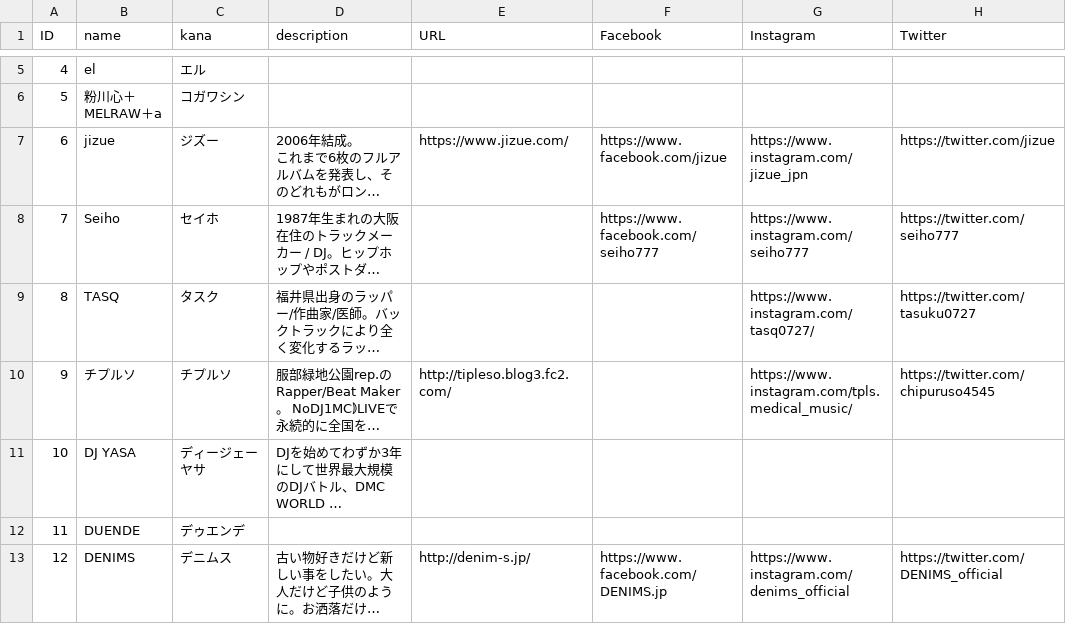
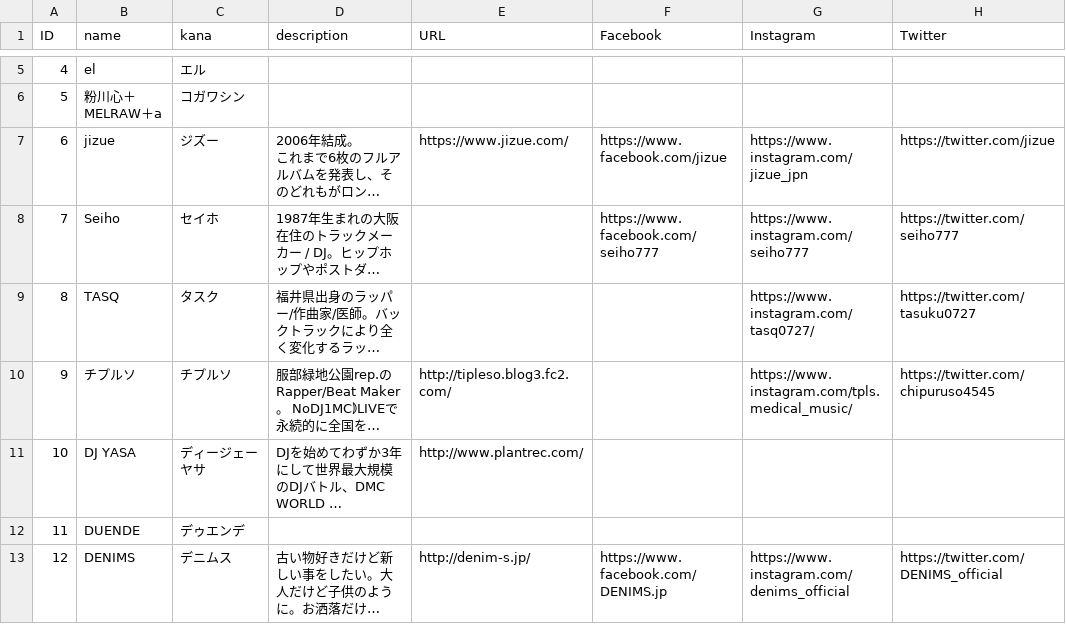
Before and after one commit to shirayamamusicvillage/shirayamamusicvillage.github.io, a CSV file: csv/artists.csv, drawn as a sheet; only a part is shown, gaps mark what is left out; long unchanged cells end in …; the diff names each change by its address in the sheet, - before the commit and + after, or states it on an @@ line.

Commit message:
Update artists.csv

```diff
--- a/csv/artists.csv
+++ b/csv/artists.csv
-E11 (URL): (empty)
+E11 (URL): http://www.plantrec.com/
```
